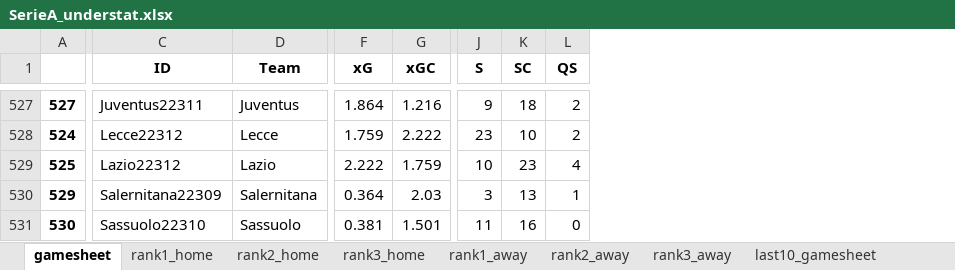
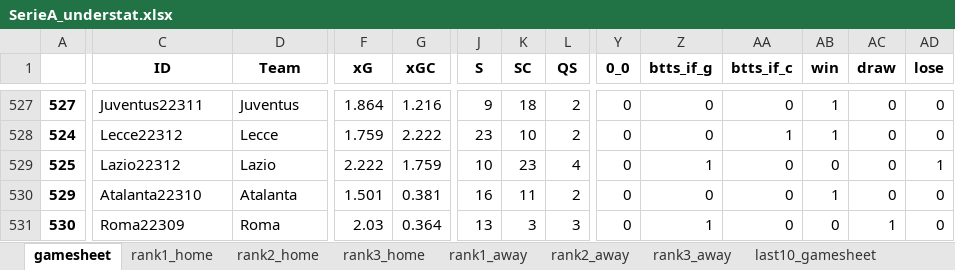
Before and after one commit to rpenn97/score_prediction_tool, an Excel workbook: EDA_DF/SerieA_understat.xlsx, sheet gamesheet, drawn as a sheet; only a part is shown, gaps mark what is left out; values as stored, in another font and other column widths than the file's, no borders; the diff covers the shown part only; the diff names each change by its address in the sheet, - before the commit and + after, or states it on an @@ line.

```diff
--- a/EDA_DF/SerieA_understat.xlsx (sheet gamesheet)
+++ b/EDA_DF/SerieA_understat.xlsx (sheet gamesheet)
+column Y (0_0), rows 527-531: all 0
+column Z (btts_if_g), rows 527-531: 0 | 0 | 1 | 0 | 1
+column AA (btts_if_c), rows 527-531: 0 | 1 | 0 | 0 | 0
+column AB (win), rows 527-531: 1 | 1 | 0 | 1 | 0
+column AC (draw), rows 527-531: 0 | 0 | 0 | 0 | 1
+column AD (lose), rows 527-531: 0 | 0 | 1 | 0 | 0
-C530 (ID): Salernitana22309
+C530 (ID): Atalanta22310
-D530 (Team): Salernitana
+D530 (Team): Atalanta
-F530 (xG): 0.364
+F530 (xG): 1.501
-G530 (xGC): 2.03
+G530 (xGC): 0.381
-J530 (S): 3
+J530 (S): 16
-K530 (SC): 13
+K530 (SC): 11
-L530 (QS): 1
+L530 (QS): 2
-C531 (ID): Sassuolo22310
+C531 (ID): Roma22309
-D531 (Team): Sassuolo
+D531 (Team): Roma
-F531 (xG): 0.381
+F531 (xG): 2.03
-G531 (xGC): 1.501
+G531 (xGC): 0.364
-J531 (S): 11
+J531 (S): 13
-K531 (SC): 16
+K531 (SC): 3
-L531 (QS): 0
+L531 (QS): 3
```
Also changed, not shown: 4 added rows, 4 removed rows and 810 edited cells elsewhere in this sheet, sheet last10_gamesheet, sheet last10_home, sheet last10_away, sheet rank1_home, sheet rank3_home, sheet rank3_away, 5 more sheets, EDA_DF/Bundesliga_understat.xlsx, EDA_DF/EPL_understat.xlsx, 5 other files.
